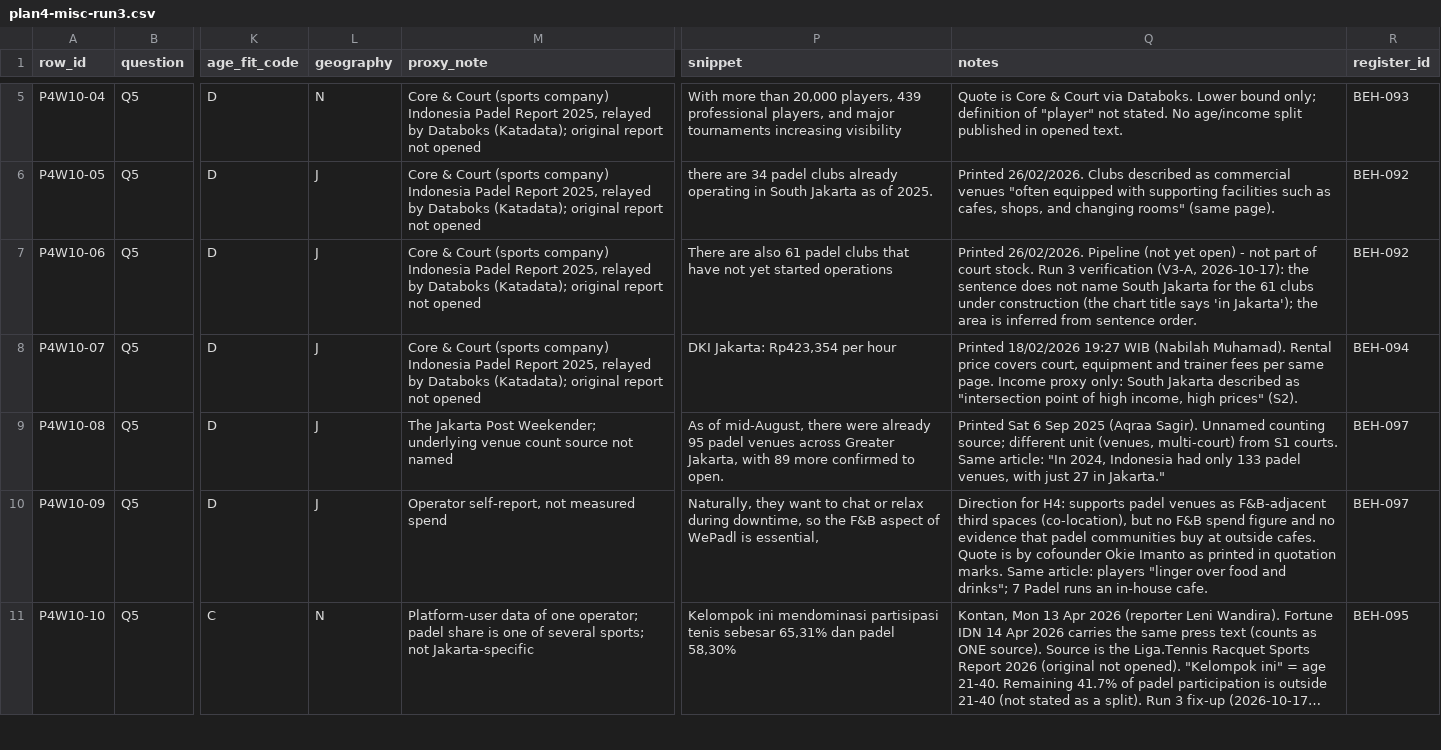
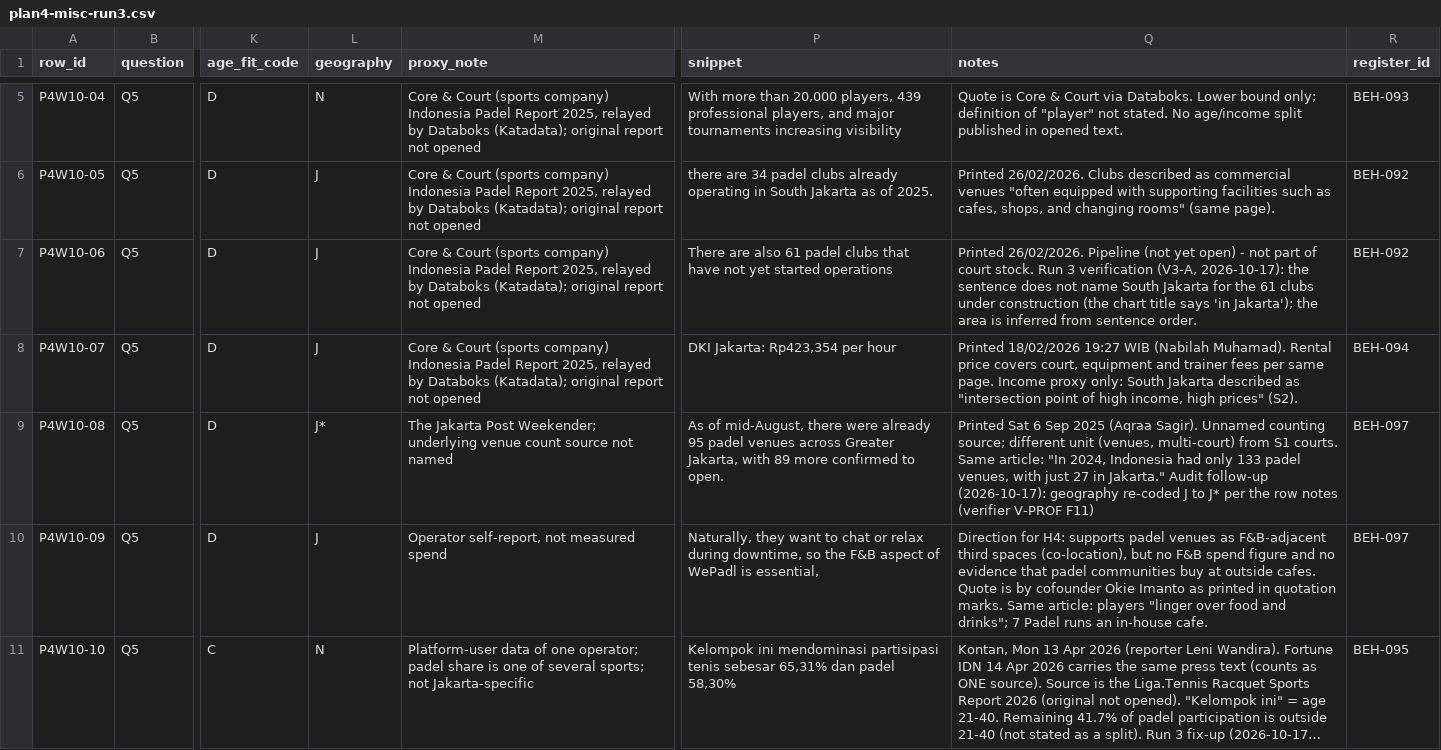
Before and after one commit to Tiagzzz/CAPSTONE-CORSA, a CSV file: data/processed/plan4-misc-run3.csv, drawn as a sheet; only a part is shown, gaps mark what is left out; long unchanged cells end in …; the diff names each change by its address in the sheet, - before the commit and + after, or states it on an @@ line.

```diff
--- a/data/processed/plan4-misc-run3.csv
+++ b/data/processed/plan4-misc-run3.csv
-L9 (geography): J
+L9 (geography): J*
-Q9 (notes): …in Jakarta."
+Q9 (notes): …in Jakarta." Audit follow-up (2026-10-17): geography re-coded J to J* per the row notes (verifier V-PROF F11)
```
Also changed, not shown: data/processed/demand/consumer-surveys.csv.
